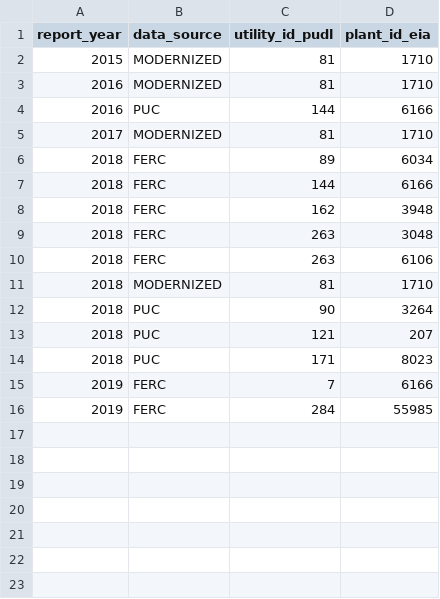
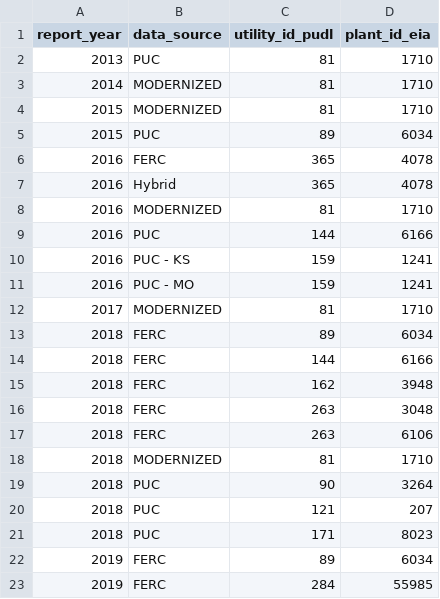
Before and after one commit to catalyst-cooperative/rmi-ferc1-eia, a CSV file: inputs/expected_errors/expected_errors_plant_balance_w_common_plants_deprish_to_eia_vs_deprish_to_ferc1.csv, drawn as a sheet.

```diff
--- a/inputs/expected_errors/expected_errors_plant_balance_w_common_plants_deprish_to_eia_vs_deprish_to_ferc1.csv
+++ b/inputs/expected_errors/expected_errors_plant_balance_w_common_plants_deprish_to_eia_vs_deprish_to_ferc1.csv
@@ -1,5 +1,12 @@
 report_year,data_source,utility_id_pudl,plant_id_eia
+2013,PUC,81,1710
+2014,MODERNIZED,81,1710
 2015,MODERNIZED,81,1710
+2015,PUC,89,6034
+2016,FERC,365,4078
+2016,Hybrid,365,4078
 2016,MODERNIZED,81,1710
 2016,PUC,144,6166
+2016,PUC - KS,159,1241
+2016,PUC - MO,159,1241
 2017,MODERNIZED,81,1710
@@ -14,3 +21,3 @@ report_year,data_source,utility_id_pudl,plant_id_eia
 2018,PUC,171,8023
-2019,FERC,7,6166
+2019,FERC,89,6034
 2019,FERC,284,55985
```
Also changed, not shown: inputs/expected_errors/expected_errors_capex_total_plants_ferc1_to_eia_vs_deprish_to_ferc1.csv, inputs/expected_errors/expected_errors_capex_total_utilities_ferc1_to_eia_vs_deprish_to_ferc1.csv, 3 other files.
